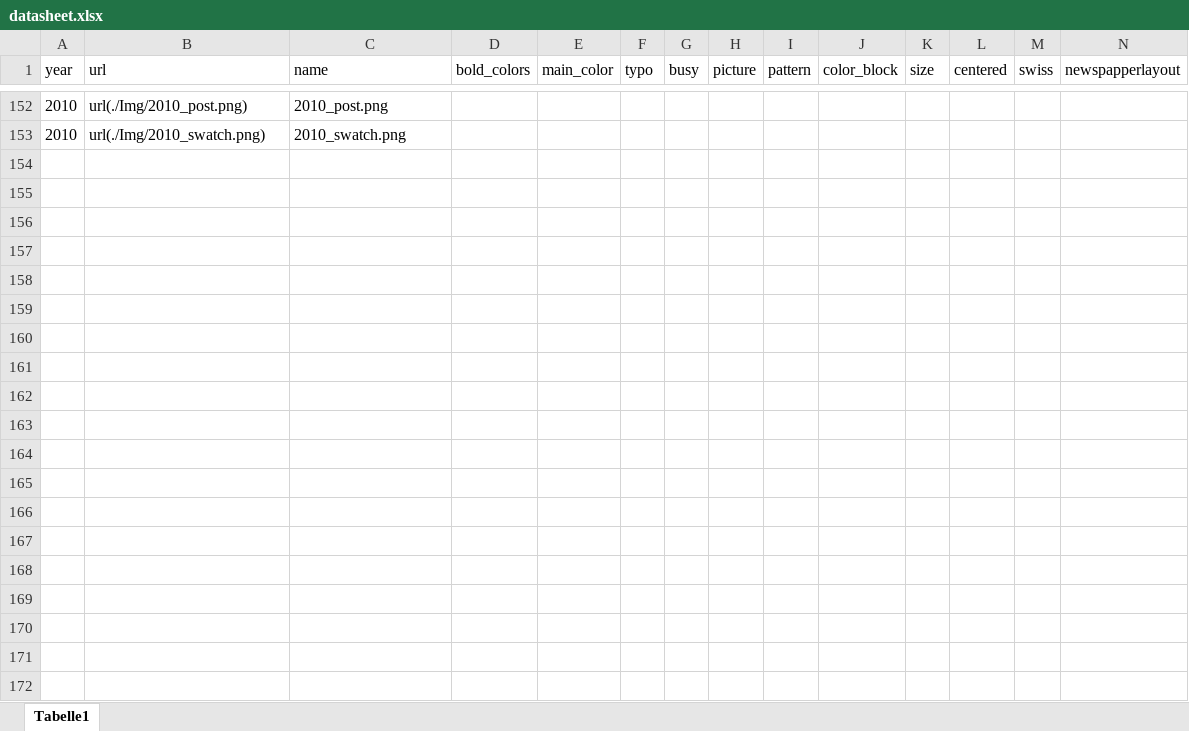
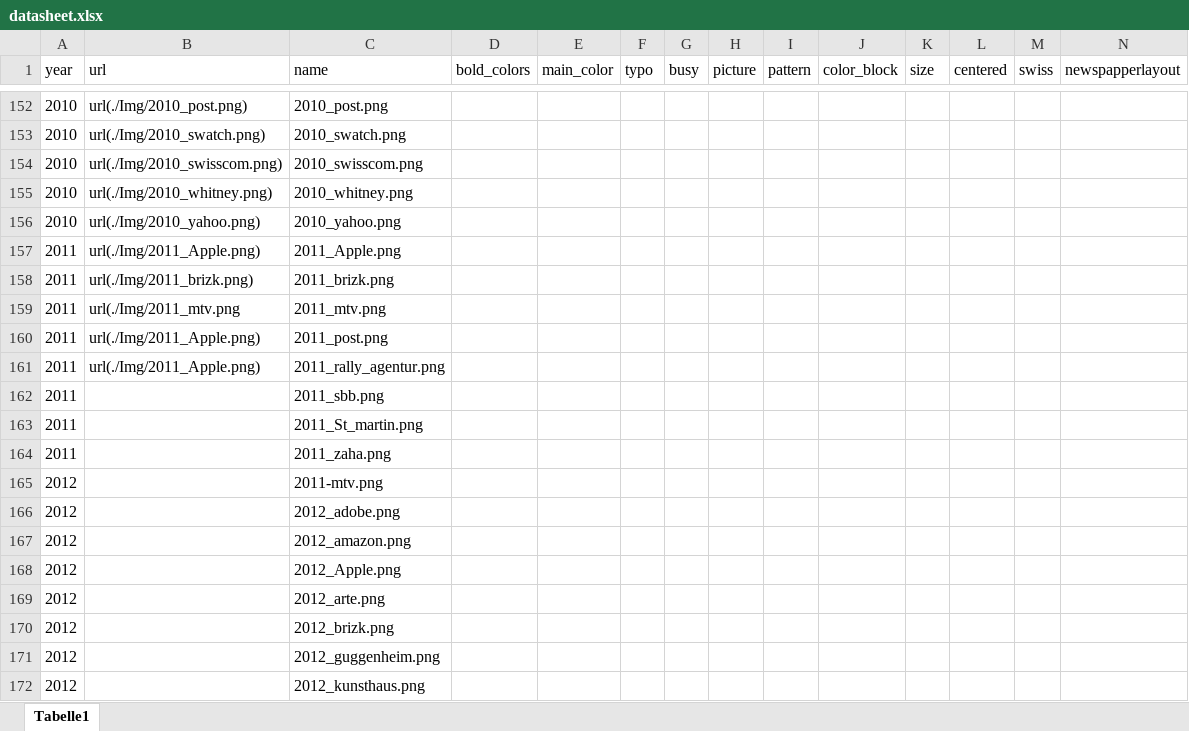
Before and after one commit to kth1969/Web_extended, an Excel workbook: excel/datasheet.xlsx, sheet Tabelle1, drawn as a sheet; only a part is shown, gaps mark what is left out; values as stored, in another font and other column widths than the file's, no borders; rows hold the shown columns only; the diff covers the shown part only; the diff names each change by its address in the sheet, - before the commit and + after, or states it on an @@ line.

```diff
--- a/excel/datasheet.xlsx (sheet Tabelle1)
+++ b/excel/datasheet.xlsx (sheet Tabelle1)
+row 154: 2010 | url(./Img/2010_swisscom.png) | 2010_swisscom.png
+row 155: 2010 | url(./Img/2010_whitney.png) | 2010_whitney.png
+row 156: 2010 | url(./Img/2010_yahoo.png) | 2010_yahoo.png
+row 157: 2011 | url(./Img/2011_Apple.png) | 2011_Apple.png
+row 158: 2011 | url(./Img/2011_brizk.png) | 2011_brizk.png
+row 159: 2011 | url(./Img/2011_mtv.png | 2011_mtv.png
+row 160: 2011 | url(./Img/2011_Apple.png) | 2011_post.png
+row 161: 2011 | url(./Img/2011_Apple.png) | 2011_rally_agentur.png
+row 162: 2011 |  | 2011_sbb.png
+row 163: 2011 |  | 2011_St_martin.png
+row 164: 2011 |  | 2011_zaha.png
+row 165: 2012 |  | 2011-mtv.png
+row 166: 2012 |  | 2012_adobe.png
+row 167: 2012 |  | 2012_amazon.png
+row 168: 2012 |  | 2012_Apple.png
+row 169: 2012 |  | 2012_arte.png
+row 170: 2012 |  | 2012_brizk.png
+row 171: 2012 |  | 2012_guggenheim.png
+row 172: 2012 |  | 2012_kunsthaus.png
```
Also changed, not shown: 113 added rows elsewhere in this sheet, 1 other file.
